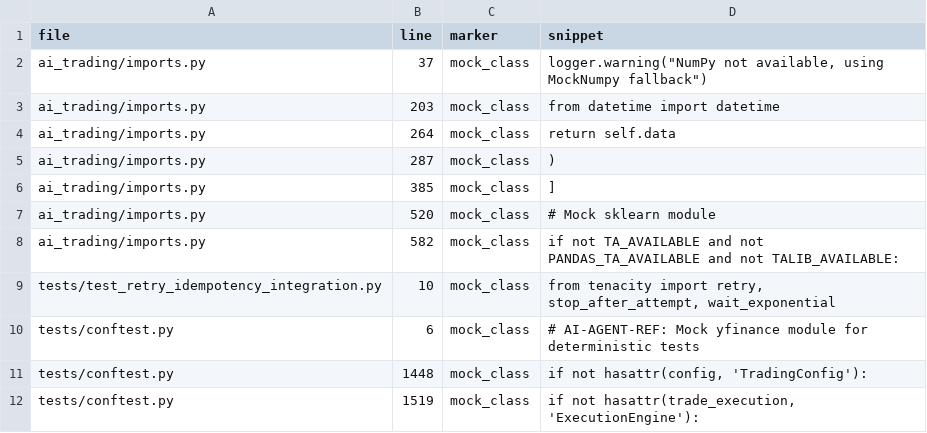
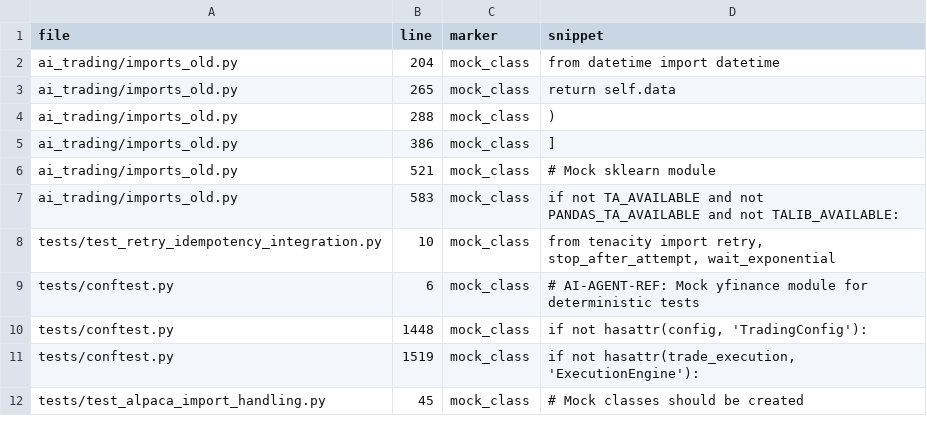
Before and after one commit to dmorazzini23/ai-trading-bot, a CSV file: tools/out/runtime_mocks.csv, drawn as a sheet; only a part is shown; the shorter side is filled out with more unchanged rows.

```diff
--- a/tools/out/runtime_mocks.csv
+++ b/tools/out/runtime_mocks.csv
@@ -1,9 +1,8 @@
 file,line,marker,snippet
-ai_trading/imports.py,37,mock_class,"    logger.warning(""NumPy not available, using MockNumpy fallback"")"
-ai_trading/imports.py,203,mock_class,    from datetime import datetime
-ai_trading/imports.py,264,mock_class,            return self.data
-ai_trading/imports.py,287,mock_class,            )
-ai_trading/imports.py,385,mock_class,            ]
-ai_trading/imports.py,520,mock_class,    # Mock sklearn module
-ai_trading/imports.py,582,mock_class,if not TA_AVAILABLE and not PANDAS_TA_AVAILABLE and not TALIB_AVAILABLE:
+ai_trading/imports_old.py,204,mock_class,    from datetime import datetime
+ai_trading/imports_old.py,265,mock_class,            return self.data
+ai_trading/imports_old.py,288,mock_class,            )
+ai_trading/imports_old.py,386,mock_class,            ]
+ai_trading/imports_old.py,521,mock_class,    # Mock sklearn module
+ai_trading/imports_old.py,583,mock_class,if not TA_AVAILABLE and not PANDAS_TA_AVAILABLE and not TALIB_AVAILABLE:
 tests/test_retry_idempotency_integration.py,10,mock_class,"from tenacity import retry, stop_after_attempt, wait_exponential"
```
Also changed, not shown: tools/out/compile_errors.csv, tools/out/markers_all.csv, 5 other files.
